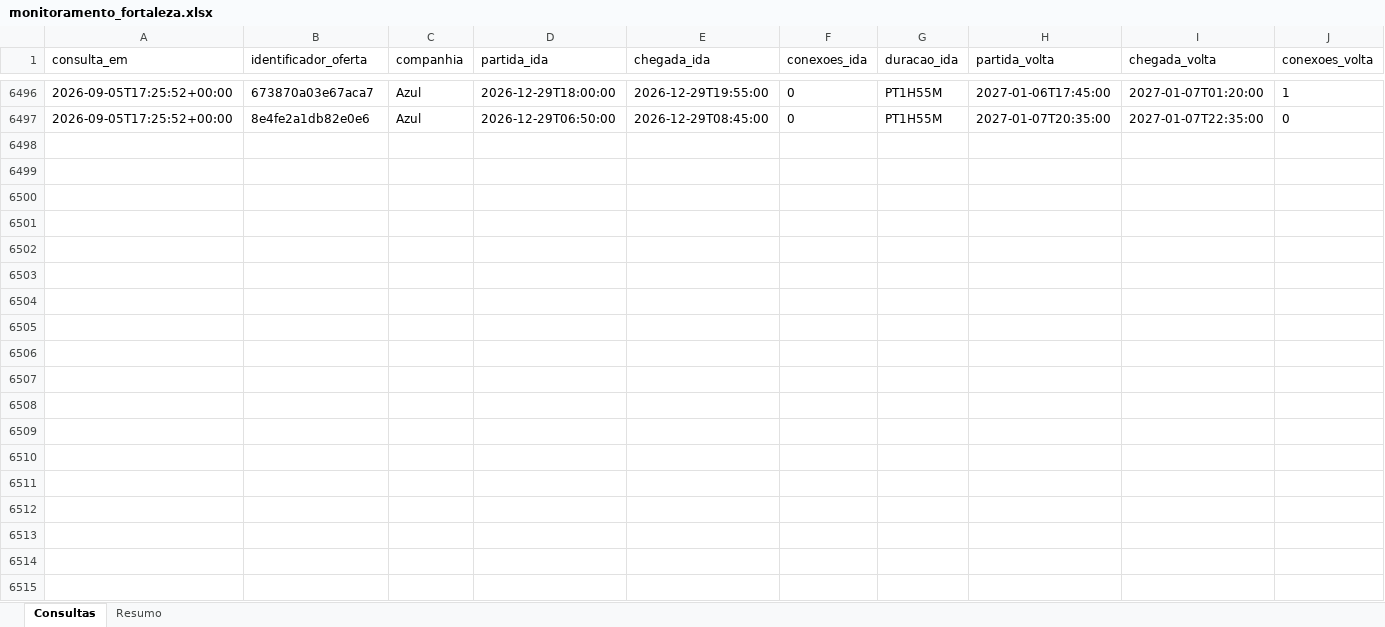
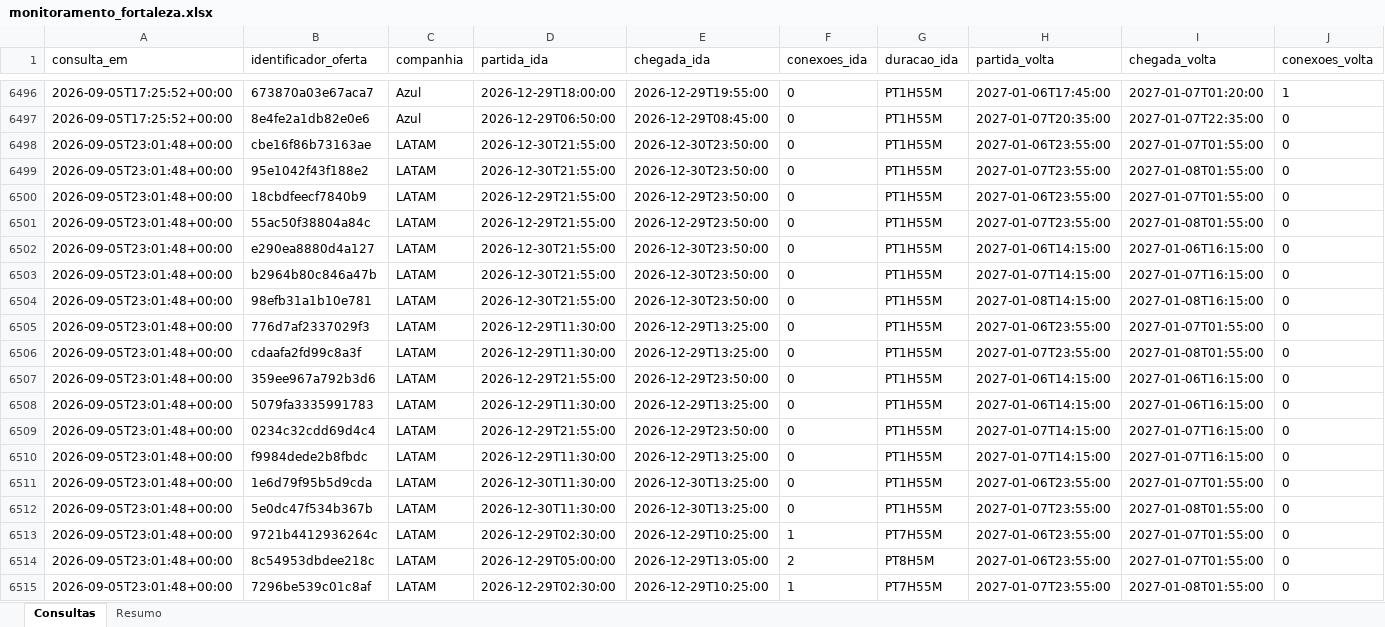
Before and after one commit to asouzaa/monitora-voos, an Excel workbook: docs/monitoramento_fortaleza.xlsx, sheet Consultas, drawn as a sheet; only a part is shown, gaps mark what is left out; values as stored, in another font and other column widths than the file's, no borders; rows hold the shown columns only; the diff covers the shown part only; the diff names each change by its address in the sheet, - before the commit and + after, or states it on an @@ line.

```diff
--- a/docs/monitoramento_fortaleza.xlsx (sheet Consultas)
+++ b/docs/monitoramento_fortaleza.xlsx (sheet Consultas)
+row 6498: 2026-09-05T23:01:48+00:00 | cbe16f86b73163ae | LATAM | 2026-12-30T21:55:00 | 2026-12-30T23:50:00 | 0 | PT1H55M | 2027-01-06T23:55:00 | 2027-01-07T01:55:00 | 0
+row 6499: 2026-09-05T23:01:48+00:00 | 95e1042f43f188e2 | LATAM | 2026-12-30T21:55:00 | 2026-12-30T23:50:00 | 0 | PT1H55M | 2027-01-07T23:55:00 | 2027-01-08T01:55:00 | 0
+row 6500: 2026-09-05T23:01:48+00:00 | 18cbdfeecf7840b9 | LATAM | 2026-12-29T21:55:00 | 2026-12-29T23:50:00 | 0 | PT1H55M | 2027-01-06T23:55:00 | 2027-01-07T01:55:00 | 0
+row 6501: 2026-09-05T23:01:48+00:00 | 55ac50f38804a84c | LATAM | 2026-12-29T21:55:00 | 2026-12-29T23:50:00 | 0 | PT1H55M | 2027-01-07T23:55:00 | 2027-01-08T01:55:00 | 0
+row 6502: 2026-09-05T23:01:48+00:00 | e290ea8880d4a127 | LATAM | 2026-12-30T21:55:00 | 2026-12-30T23:50:00 | 0 | PT1H55M | 2027-01-06T14:15:00 | 2027-01-06T16:15:00 | 0
+row 6503: 2026-09-05T23:01:48+00:00 | b2964b80c846a47b | LATAM | 2026-12-30T21:55:00 | 2026-12-30T23:50:00 | 0 | PT1H55M | 2027-01-07T14:15:00 | 2027-01-07T16:15:00 | 0
+row 6504: 2026-09-05T23:01:48+00:00 | 98efb31a1b10e781 | LATAM | 2026-12-30T21:55:00 | 2026-12-30T23:50:00 | 0 | PT1H55M | 2027-01-08T14:15:00 | 2027-01-08T16:15:00 | 0
+row 6505: 2026-09-05T23:01:48+00:00 | 776d7af2337029f3 | LATAM | 2026-12-29T11:30:00 | 2026-12-29T13:25:00 | 0 | PT1H55M | 2027-01-06T23:55:00 | 2027-01-07T01:55:00 | 0
+row 6506: 2026-09-05T23:01:48+00:00 | cdaafa2fd99c8a3f | LATAM | 2026-12-29T11:30:00 | 2026-12-29T13:25:00 | 0 | PT1H55M | 2027-01-07T23:55:00 | 2027-01-08T01:55:00 | 0
+row 6507: 2026-09-05T23:01:48+00:00 | 359ee967a792b3d6 | LATAM | 2026-12-29T21:55:00 | 2026-12-29T23:50:00 | 0 | PT1H55M | 2027-01-06T14:15:00 | 2027-01-06T16:15:00 | 0
+row 6508: 2026-09-05T23:01:48+00:00 | 5079fa3335991783 | LATAM | 2026-12-29T11:30:00 | 2026-12-29T13:25:00 | 0 | PT1H55M | 2027-01-06T14:15:00 | 2027-01-06T16:15:00 | 0
+row 6509: 2026-09-05T23:01:48+00:00 | 0234c32cdd69d4c4 | LATAM | 2026-12-29T21:55:00 | 2026-12-29T23:50:00 | 0 | PT1H55M | 2027-01-07T14:15:00 | 2027-01-07T16:15:00 | 0
+row 6510: 2026-09-05T23:01:48+00:00 | f9984dede2b8fbdc | LATAM | 2026-12-29T11:30:00 | 2026-12-29T13:25:00 | 0 | PT1H55M | 2027-01-07T14:15:00 | 2027-01-07T16:15:00 | 0
+row 6511: 2026-09-05T23:01:48+00:00 | 1e6d79f95b5d9cda | LATAM | 2026-12-30T11:30:00 | 2026-12-30T13:25:00 | 0 | PT1H55M | 2027-01-06T23:55:00 | 2027-01-07T01:55:00 | 0
+row 6512: 2026-09-05T23:01:48+00:00 | 5e0dc47f534b367b | LATAM | 2026-12-30T11:30:00 | 2026-12-30T13:25:00 | 0 | PT1H55M | 2027-01-07T23:55:00 | 2027-01-08T01:55:00 | 0
+row 6513: 2026-09-05T23:01:48+00:00 | 9721b4412936264c | LATAM | 2026-12-29T02:30:00 | 2026-12-29T10:25:00 | 1 | PT7H55M | 2027-01-06T23:55:00 | 2027-01-07T01:55:00 | 0
+row 6514: 2026-09-05T23:01:48+00:00 | 8c54953dbdee218c | LATAM | 2026-12-29T05:00:00 | 2026-12-29T13:05:00 | 2 | PT8H5M | 2027-01-06T23:55:00 | 2027-01-07T01:55:00 | 0
+row 6515: 2026-09-05T23:01:48+00:00 | 7296be539c01c8af | LATAM | 2026-12-29T02:30:00 | 2026-12-29T10:25:00 | 1 | PT7H55M | 2027-01-07T23:55:00 | 2027-01-08T01:55:00 | 0
```
Also changed, not shown: 102 added rows elsewhere in this sheet, sheet Resumo, docs/monitoramento_joao_pessoa.xlsx, docs/monitoramento_maceio.xlsx, 9 other files.
